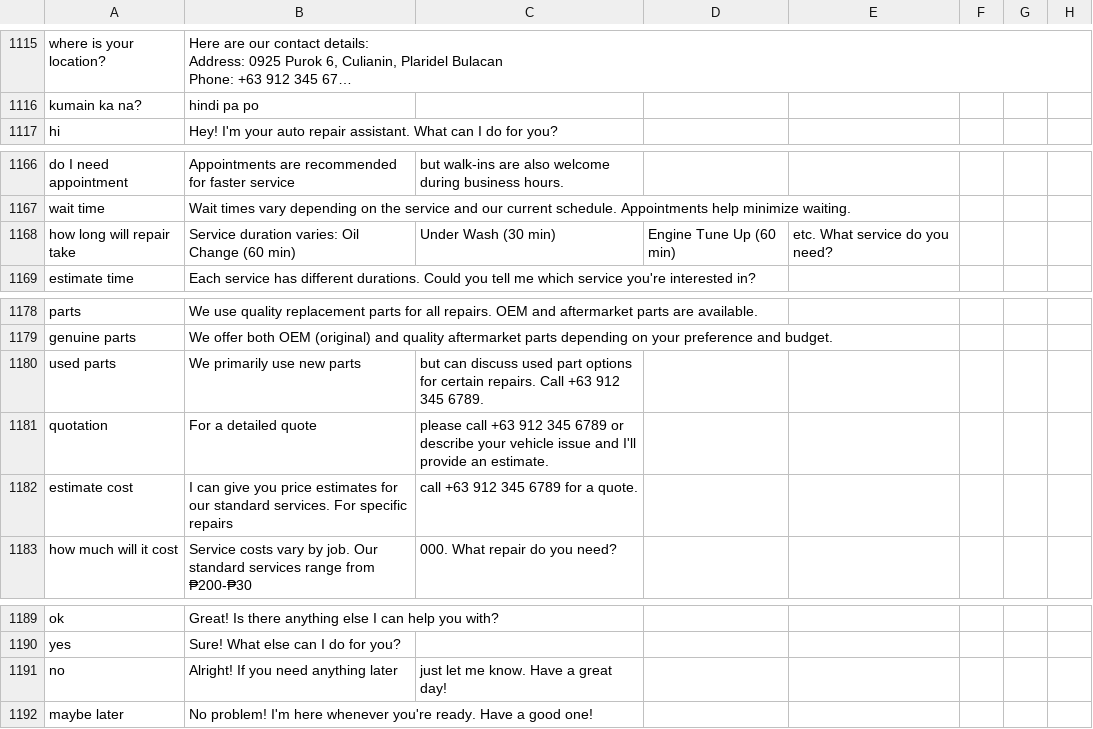
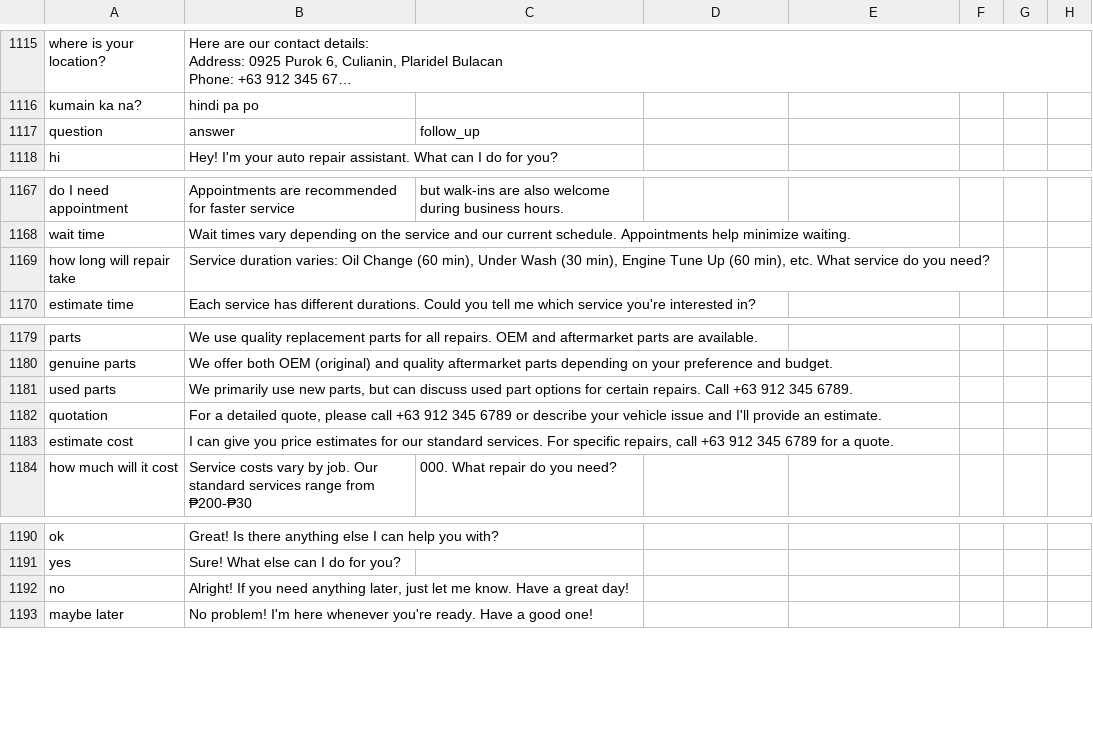
Before and after one commit to Kite0411/Papsi, a CSV file: faq.csv, drawn as a sheet; only a part is shown, gaps mark what is left out; long unchanged cells end in …; addresses are those after the commit; the diff covers the shown part only; the diff names each change by its address in the sheet, - before the commit and + after, or states it on an @@ line.

```diff
--- a/faq.csv
+++ b/faq.csv
+row 1117: question | answer | follow_up
-B1169: …Change (60 min)
+B1169: …Change (60 min), Under Wash (30 min), Engine Tune Up (60 min), etc. What service do you need?
-C1169: Under Wash (30 min)
+C1169: (empty)
-D1169: Engine Tune Up (60 min)
+D1169: (empty)
-E1169: etc. What service do you need?
+E1169: (empty)
-B1181: …use new parts
+B1181: …use new parts, but can discuss used part options for certain repairs. Call +63 912 345 6789.
-C1181: but can discuss used part options for certain repairs. Call +63 912 345 6789.
+C1181: (empty)
-B1182: …a detailed quote
+B1182: …a detailed quote, please call +63 912 345 6789 or describe your vehicle issue and I'll provide an estimate.
-C1182: please call +63 912 345 6789 or describe your vehicle issue and I'll provide an estimate.
+C1182: (empty)
-B1183: …For specific repairs
+B1183: …For specific repairs, call +63 912 345 6789 for a quote.
-C1183: call +63 912 345 6789 for a quote.
+C1183: (empty)
-B1192: …need anything later
+B1192: …need anything later, just let me know. Have a great day!
-C1192: just let me know. Have a great day!
+C1192: (empty)
```
Also changed, not shown: 32 edited cells elsewhere in this file.
